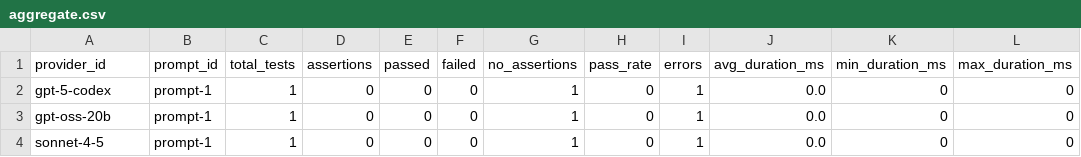
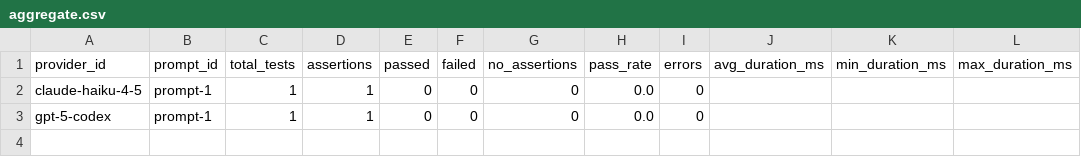
Before and after one commit to kevinschaul/llm-evals, a CSV file: src/evals/code-rust-feature/results/aggregate.csv, drawn as a sheet.

Commit message:
code-rust-feature eval working?

```diff
--- a/src/evals/code-rust-feature/results/aggregate.csv
+++ b/src/evals/code-rust-feature/results/aggregate.csv
@@ -1,4 +1,3 @@
 provider_id,prompt_id,total_tests,assertions,passed,failed,no_assertions,pass_rate,errors,avg_duration_ms,min_duration_ms,max_duration_ms
-gpt-5-codex,prompt-1,1,0,0,0,1,0,1,0.0,0,0
-gpt-oss-20b,prompt-1,1,0,0,0,1,0,1,0.0,0,0
-sonnet-4-5,prompt-1,1,0,0,0,1,0,1,0.0,0,0
+claude-haiku-4-5,prompt-1,1,1,0,0,0,0.0,0,,,
+gpt-5-codex,prompt-1,1,1,0,0,0,0.0,0,,,
```
Also changed, not shown: 7 other files.
